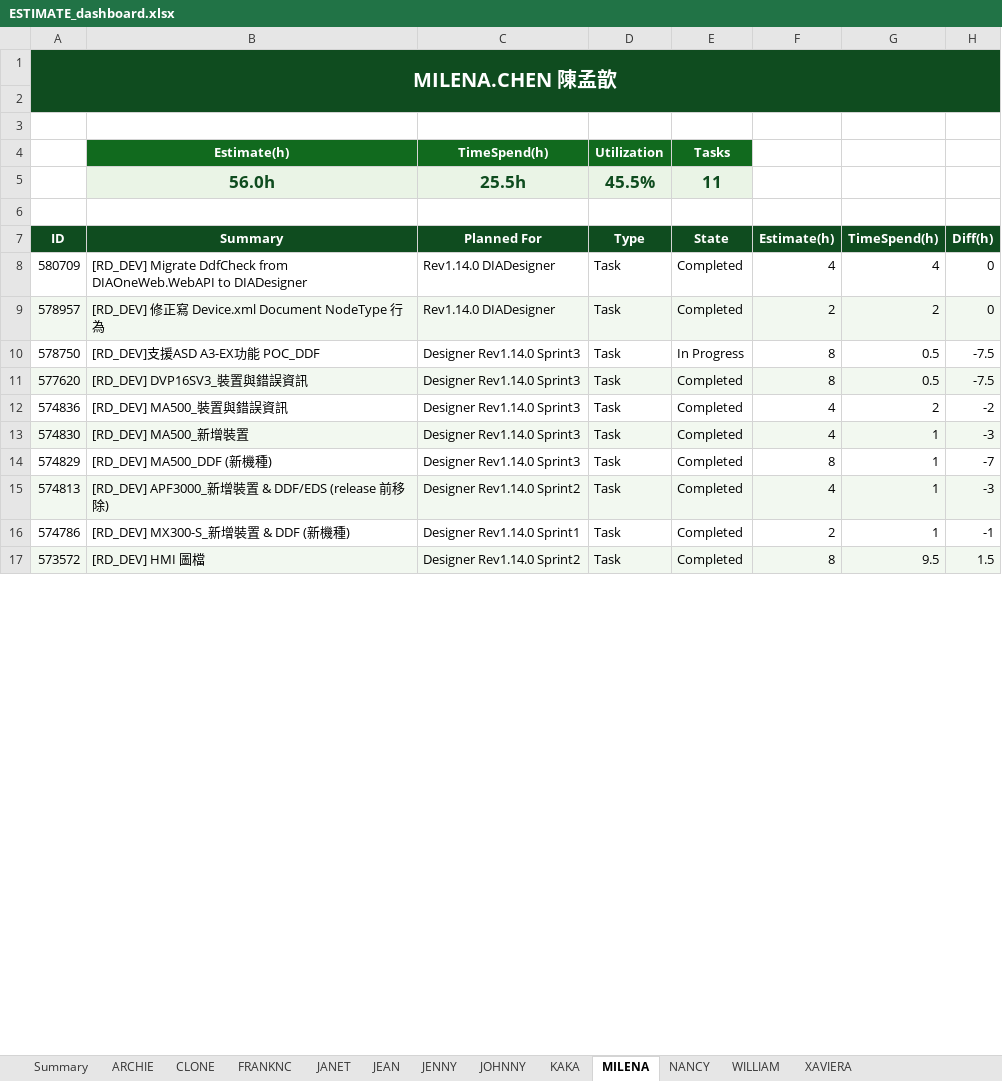
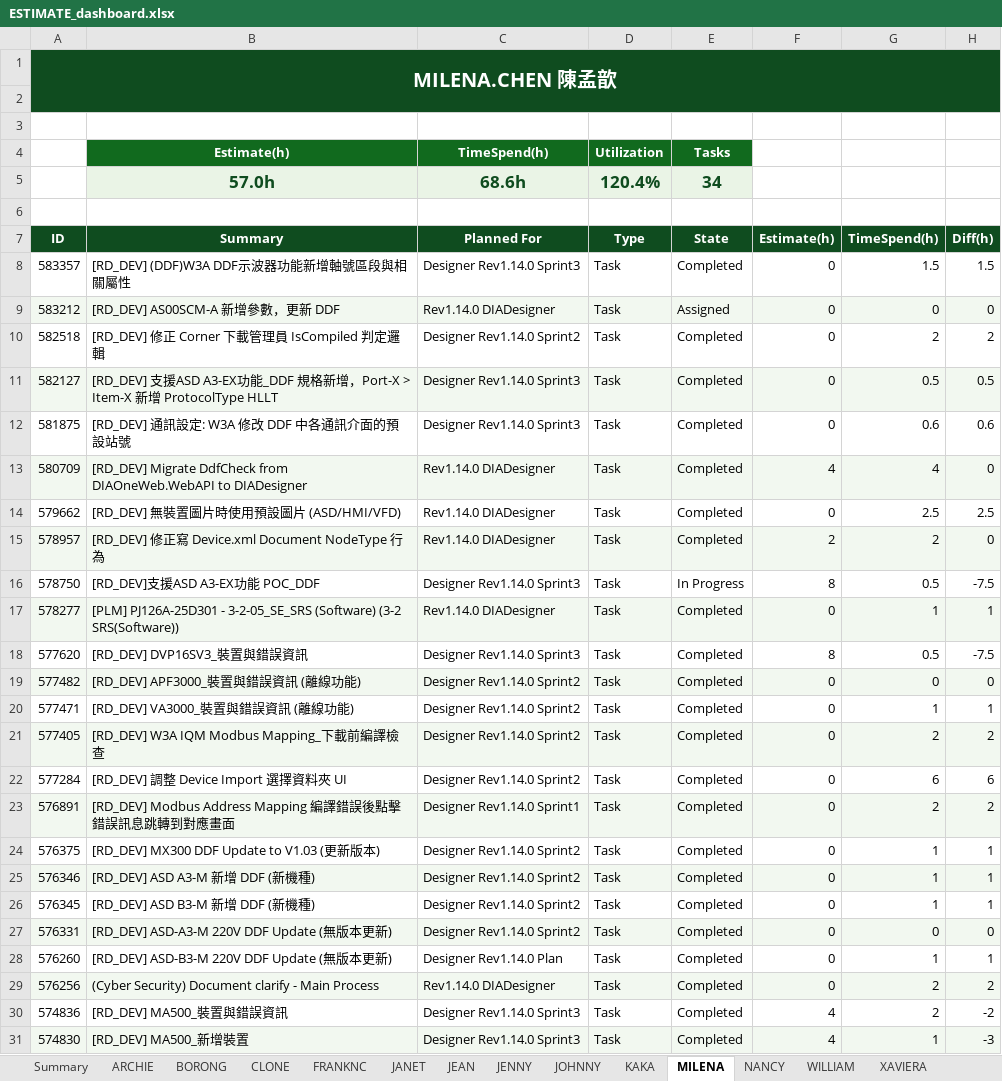
Before and after one commit to Hakunamatata860329/Excel-Dashboard, an Excel workbook: data/output/ESTIMATE_dashboard.xlsx, sheet MILENA, drawn as a sheet; only a part is shown; the shorter side is filled out with more unchanged rows; values as stored, in another font and other column widths than the file's, no borders; charts and pictures and conditional formats not drawn; removed rows and columns are numbered as before the commit, all else as after; the diff covers the shown part only; the diff names each change by its address in the sheet, - before the commit and + after, or states it on an @@ line.

```diff
--- a/data/output/ESTIMATE_dashboard.xlsx (sheet MILENA)
+++ b/data/output/ESTIMATE_dashboard.xlsx (sheet MILENA)
+sheet tab: BORONG
-row 5:  | 56.0h | 25.5h | 45.5% | 11
+row 5:  | 57.0h | 68.6h | 120.4% | 34
+row 8: 583357 | [RD_DEV] (DDF)W3A DDF示波器功能新增軸號區段與相關屬性 | Designer Rev1.14.0 Sprint3 | Task | Completed | 0 | 1.5 | 1.5
+row 9: 583212 | [RD_DEV] AS00SCM-A 新增參數，更新 DDF | Rev1.14.0 DIADesigner | Task | Assigned | 0 | 0 | 0
+row 10: 582518 | [RD_DEV] 修正 Corner 下載管理員 IsCompiled 判定邏輯 | Designer Rev1.14.0 Sprint2 | Task | Completed | 0 | 2 | 2
+row 11: 582127 | [RD_DEV] 支援ASD A3-EX功能_DDF 規格新增，Port-X > Item-X 新增 ProtocolType HLLT | Designer Rev1.14.0 Sprint3 | Task | Completed | 0 | 0.5 | 0.5
+row 12: 581875 | [RD_DEV] 通訊設定: W3A 修改 DDF 中各通訊介面的預設站號 | Designer Rev1.14.0 Sprint3 | Task | Completed | 0 | 0.6 | 0.6
-A13:H13 fill: none
+A13:H13 fill: #F2F8F0
+row 14: 579662 | [RD_DEV] 無裝置圖片時使用預設圖片 (ASD/HMI/VFD) | Rev1.14.0 DIADesigner | Task | Completed | 0 | 2.5 | 2.5
+row 17: 578277 | [PLM] PJ126A-25D301 - 3-2-05_SE_SRS (Software) (3-2 SRS(Software)) | Rev1.14.0 DIADesigner | Task | Completed | 0 | 1 | 1
-A18:H18 fill: #F2F8F0
+A18:H18 fill: none
+row 19: 577482 | [RD_DEV] APF3000_裝置與錯誤資訊 (離線功能) | Designer Rev1.14.0 Sprint2 | Task | Completed | 0 | 0 | 0
+row 20: 577471 | [RD_DEV] VA3000_裝置與錯誤資訊 (離線功能) | Designer Rev1.14.0 Sprint2 | Task | Completed | 0 | 1 | 1
+row 21: 577405 | [RD_DEV] W3A IQM Modbus Mapping_下載前編譯檢查 | Designer Rev1.14.0 Sprint2 | Task | Completed | 0 | 2 | 2
+row 22: 577284 | [RD_DEV] 調整 Device Import 選擇資料夾 UI | Designer Rev1.14.0 Sprint2 | Task | Completed | 0 | 6 | 6
+row 23: 576891 | [RD_DEV] Modbus Address Mapping 編譯錯誤後點擊錯誤訊息跳轉到對應畫面 | Designer Rev1.14.0 Sprint1 | Task | Completed | 0 | 2 | 2
+row 24: 576375 | [RD_DEV] MX300 DDF Update to V1.03 (更新版本) | Designer Rev1.14.0 Sprint2 | Task | Completed | 0 | 1 | 1
+row 25: 576346 | [RD_DEV] ASD A3-M 新增 DDF (新機種) | Designer Rev1.14.0 Sprint2 | Task | Completed | 0 | 1 | 1
+row 26: 576345 | [RD_DEV] ASD B3-M 新增 DDF (新機種) | Designer Rev1.14.0 Sprint2 | Task | Completed | 0 | 1 | 1
+row 27: 576331 | [RD_DEV] ASD-A3-M 220V DDF Update (無版本更新) | Designer Rev1.14.0 Sprint2 | Task | Completed | 0 | 0 | 0
+row 28: 576260 | [RD_DEV] ASD-B3-M 220V DDF Update (無版本更新) | Designer Rev1.14.0 Plan | Task | Completed | 0 | 1 | 1
+row 29: 576256 | (Cyber Security) Document clarify - Main Process | Rev1.14.0 DIADesigner | Task | Completed | 0 | 2 | 2
```
Also changed, not shown: 5 added rows and cell formats elsewhere in this sheet, sheet JEAN, sheet JANET, sheet JOHNNY, sheet CLONE, sheet JENNY, sheet WILLIAM, 6 more sheets, charts or pictures, 8 other files.
